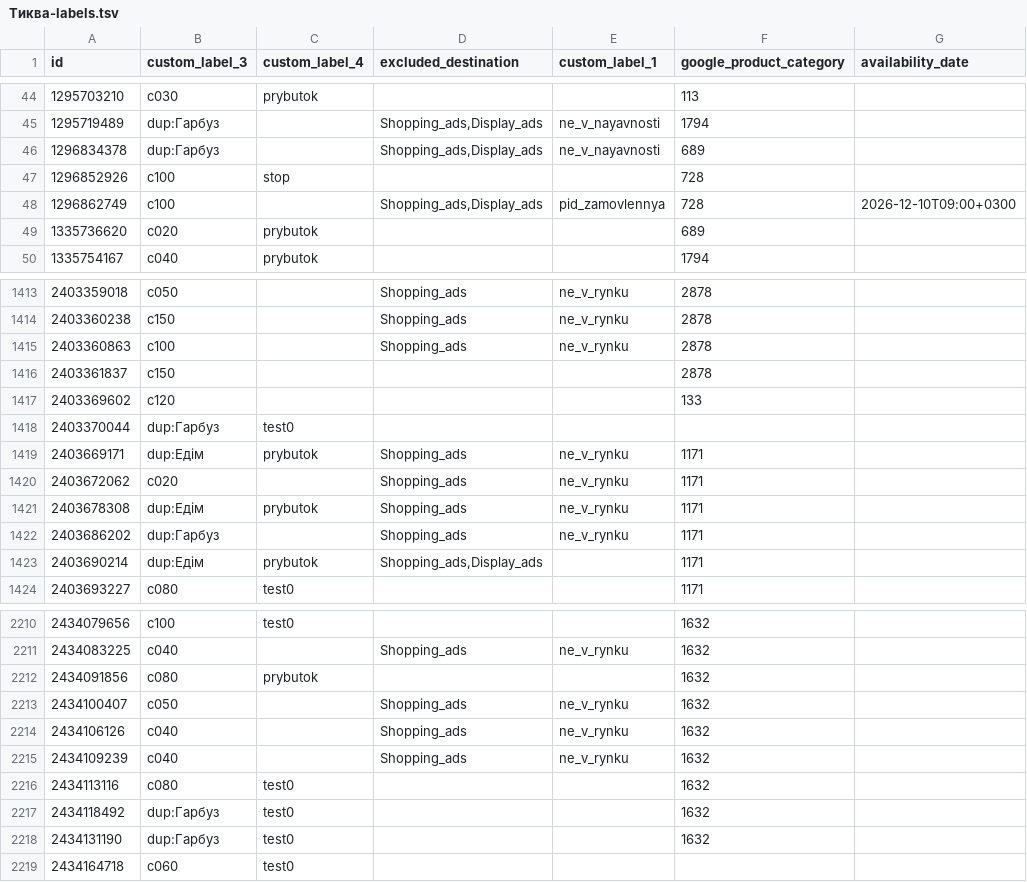
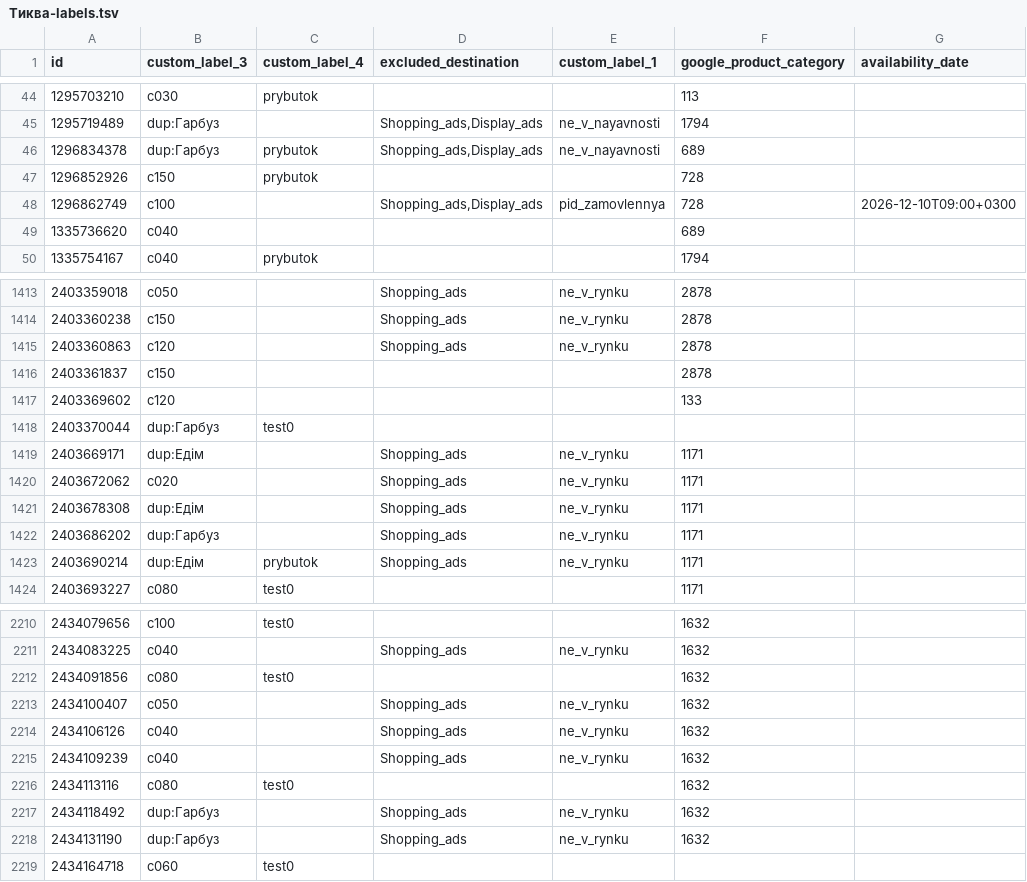
Before and after one commit to enagrosvit-beep/pub, a TSV file: feeds/Тиква-labels.tsv, drawn as a sheet; only a part is shown, gaps mark what is left out; the diff covers the shown part only.

```diff
--- a/feeds/Тиква-labels.tsv
+++ b/feeds/Тиква-labels.tsv
@@ -45,6 +45,6 @@ id	custom_label_3	custom_label_4	excluded_destination	custom_label_1	google_prod
 1295719489	dup:Гарбуз		Shopping_ads,Display_ads	ne_v_nayavnosti	1794	
-1296834378	dup:Гарбуз		Shopping_ads,Display_ads	ne_v_nayavnosti	689	
-1296852926	c100	stop			728	
+1296834378	dup:Гарбуз	prybutok	Shopping_ads,Display_ads	ne_v_nayavnosti	689	
+1296852926	c150	prybutok			728	
 1296862749	c100		Shopping_ads,Display_ads	pid_zamovlennya	728	2026-12-10T09:00+0300
-1335736620	c020	prybutok			689	
+1335736620	c040				689	
 1335754167	c040	prybutok			1794	
@@ -1414,3 +1414,3 @@ id	custom_label_3	custom_label_4	excluded_destination	custom_label_1	google_prod
 2403360238	c150		Shopping_ads	ne_v_rynku	2878	
-2403360863	c100		Shopping_ads	ne_v_rynku	2878	
+2403360863	c120		Shopping_ads	ne_v_rynku	2878	
 2403361837	c150				2878	
@@ -1418,7 +1418,7 @@ id	custom_label_3	custom_label_4	excluded_destination	custom_label_1	google_prod
 2403370044	dup:Гарбуз	test0				
-2403669171	dup:Едім	prybutok	Shopping_ads	ne_v_rynku	1171	
+2403669171	dup:Едім		Shopping_ads	ne_v_rynku	1171	
 2403672062	c020		Shopping_ads	ne_v_rynku	1171	
-2403678308	dup:Едім	prybutok	Shopping_ads	ne_v_rynku	1171	
+2403678308	dup:Едім		Shopping_ads	ne_v_rynku	1171	
 2403686202	dup:Гарбуз		Shopping_ads	ne_v_rynku	1171	
-2403690214	dup:Едім	prybutok	Shopping_ads,Display_ads		1171	
+2403690214	dup:Едім	prybutok	Shopping_ads	ne_v_rynku	1171	
 2403693227	c080	test0			1171	
@@ -2211,3 +2211,3 @@ id	custom_label_3	custom_label_4	excluded_destination	custom_label_1	google_prod
 2434083225	c040		Shopping_ads	ne_v_rynku	1632	
-2434091856	c080	prybutok			1632	
+2434091856	c080	test0			1632	
 2434100407	c050		Shopping_ads	ne_v_rynku	1632	
@@ -2216,4 +2216,4 @@ id	custom_label_3	custom_label_4	excluded_destination	custom_label_1	google_prod
 2434113116	c080	test0			1632	
-2434118492	dup:Гарбуз	test0			1632	
-2434131190	dup:Гарбуз	test0			1632	
+2434118492	dup:Гарбуз		Shopping_ads	ne_v_rynku	1632	
+2434131190	dup:Гарбуз		Shopping_ads	ne_v_rynku	1632	
 2434164718	c060	test0				
```
Also changed, not shown: 77 edited cells elsewhere in this file, feeds/Гарбуз-meta-drop.tsv, feeds/Едім-labels.tsv, 2 other files.
